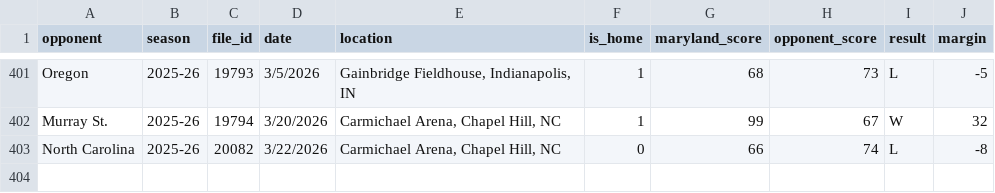
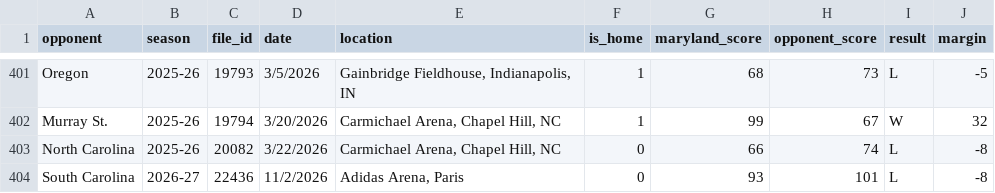
Before and after one commit to dwillis/umdwbb-data, a CSV file: data/opponents_index.csv, drawn as a sheet; only a part is shown, gaps mark what is left out.

```diff
--- a/data/opponents_index.csv
+++ b/data/opponents_index.csv
@@ -403 +403,2 @@
 "North Carolina","2025-26","20082","3/22/2026","Carmichael Arena, Chapel Hill, NC",0,66,74,"L",-8
+"South Carolina","2026-27","22436","11/2/2026","Adidas Arena, Paris",0,93,101,"L",-8
```
Also changed, not shown: data/career_stats.csv, data/officials_summary.csv, 42 other files.
